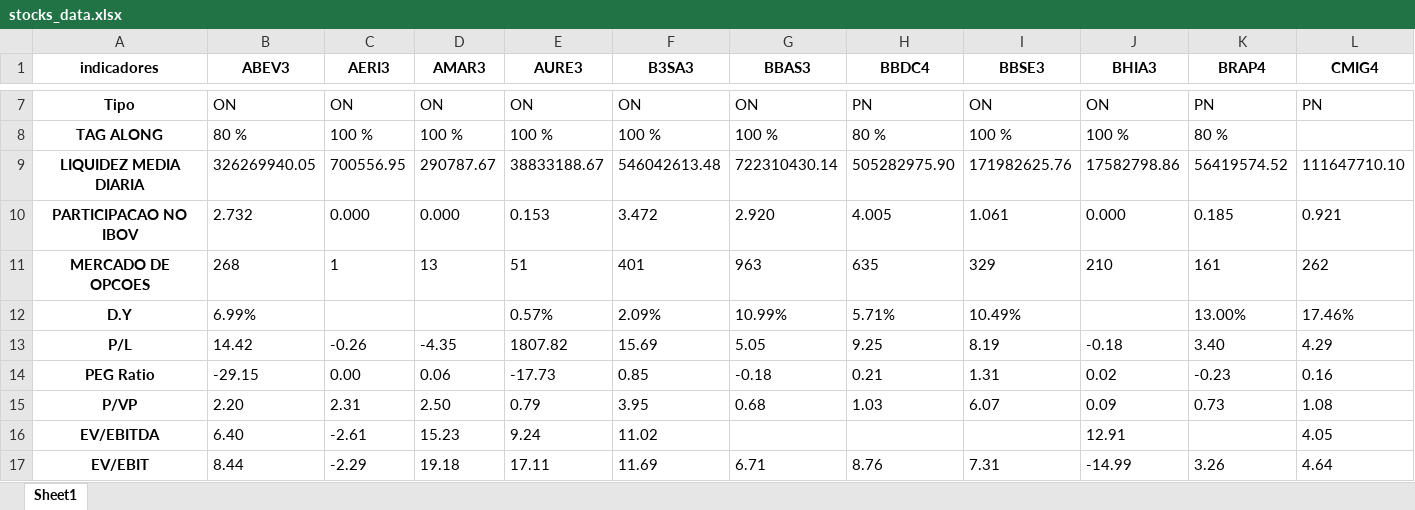
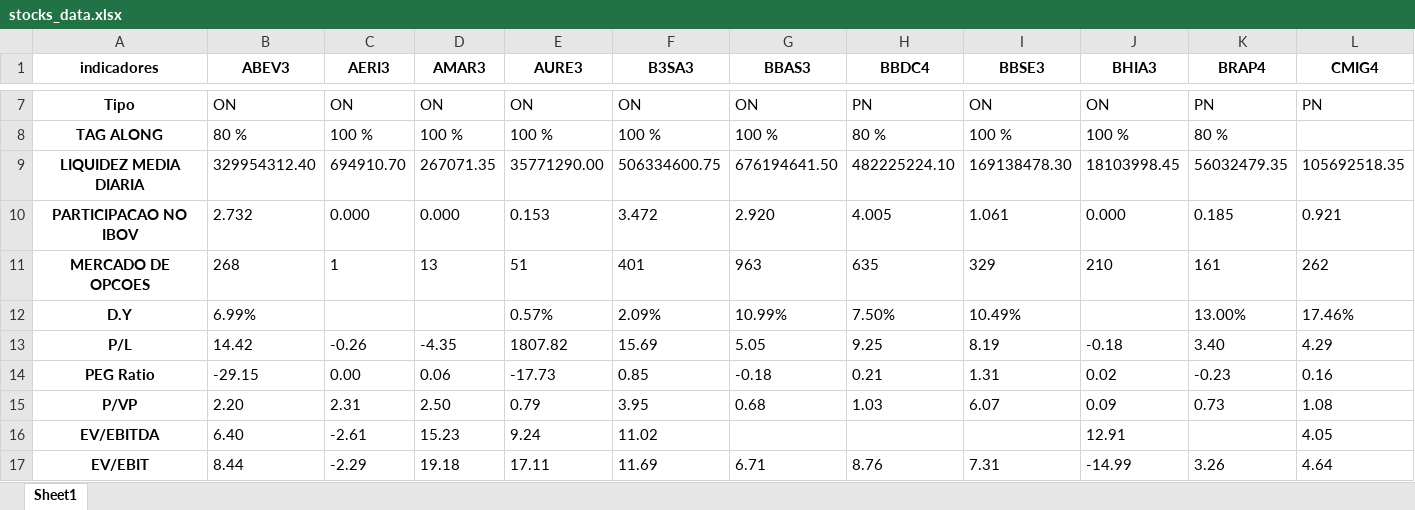
Before and after one commit to puzzoviodev/pyFundamentus-mainBKP, an Excel workbook: stocks_data.xlsx, sheet Sheet1, drawn as a sheet; only a part is shown, gaps mark what is left out; values as stored, in another font and other column widths than the file's, no borders; the diff covers the shown part only; the diff names each change by its address in the sheet, - before the commit and + after, or states it on an @@ line.

```diff
--- a/stocks_data.xlsx (sheet Sheet1)
+++ b/stocks_data.xlsx (sheet Sheet1)
-B9 (ABEV3): 326269940.05
+B9 (ABEV3): 329954312.40
-C9 (AERI3): 700556.95
+C9 (AERI3): 694910.70
-D9 (AMAR3): 290787.67
+D9 (AMAR3): 267071.35
-E9 (AURE3): 38833188.67
+E9 (AURE3): 35771290.00
-F9 (B3SA3): 546042613.48
+F9 (B3SA3): 506334600.75
-G9 (BBAS3): 722310430.14
+G9 (BBAS3): 676194641.50
-H9 (BBDC4): 505282975.90
+H9 (BBDC4): 482225224.10
-I9 (BBSE3): 171982625.76
+I9 (BBSE3): 169138478.30
-J9 (BHIA3): 17582798.86
+J9 (BHIA3): 18103998.45
-K9 (BRAP4): 56419574.52
+K9 (BRAP4): 56032479.35
-L9 (CMIG4): 111647710.10
+L9 (CMIG4): 105692518.35
-H12 (BBDC4): 5.71%
+H12 (BBDC4): 7.50%
```
Also changed, not shown: 26 edited cells elsewhere in this sheet, Nova pasta/Planilha OK.xlsx, StatusInvest.xlsx, 3 other files.
